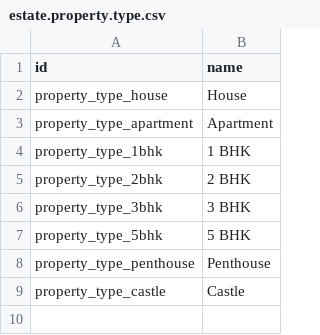
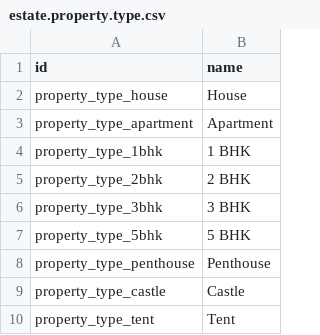
Before and after one commit to abdulrahim-uj/Odoo-18-Basics, a CSV file: custom_addons/real_estate_ads/data/estate.property.type.csv, drawn as a sheet; the diff names each change by its address in the sheet, - before the commit and + after, or states it on an @@ line.

Commit message:
data files with csv: create new csv file inside data folder named as same as model_name.csv, here prepared for property type model and link that csv file inside the __manifest__.py file data list bottom section

```diff
--- a/custom_addons/real_estate_ads/data/estate.property.type.csv
+++ b/custom_addons/real_estate_ads/data/estate.property.type.csv
+row 10: property_type_tent | Tent
```
Also changed, not shown: 1 other file.
